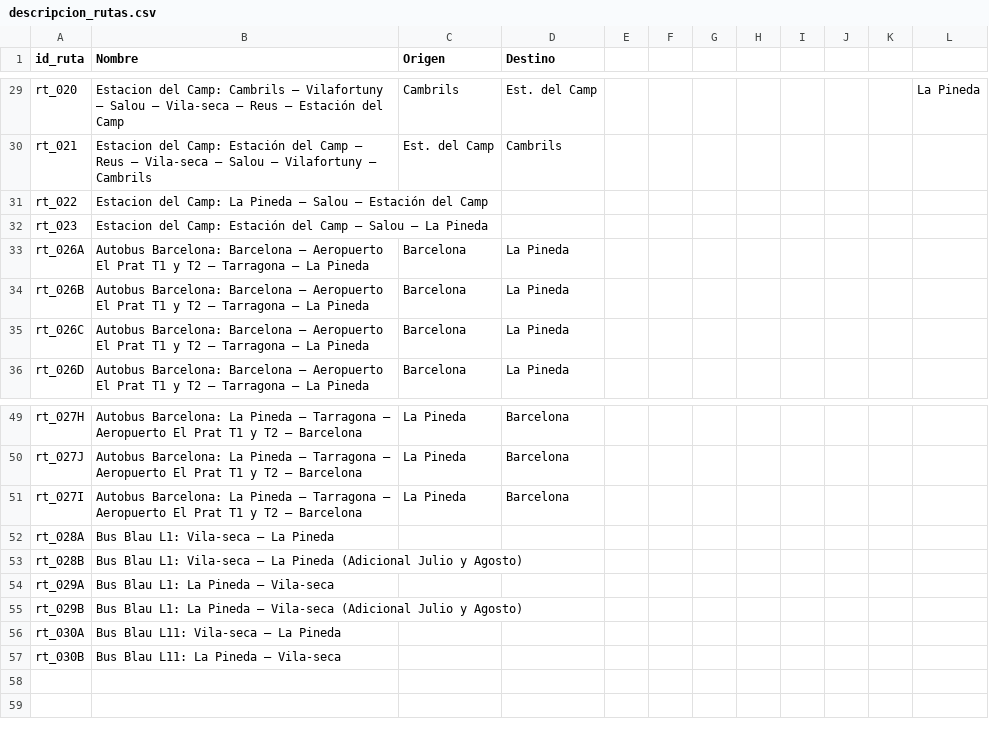
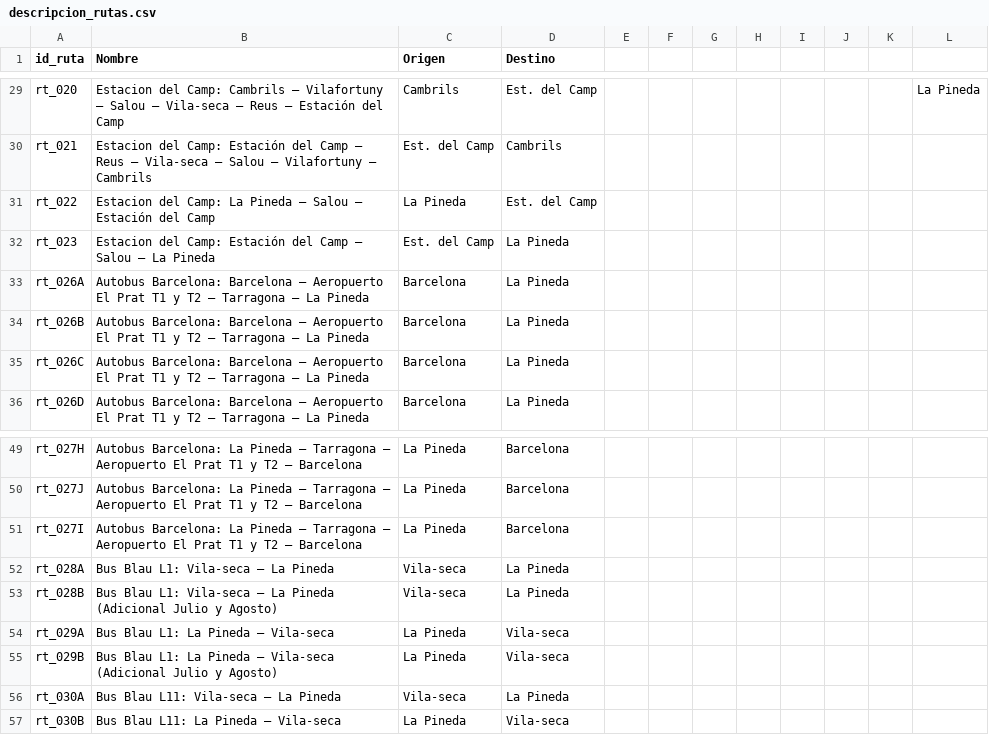
Before and after one commit to SulbaranAsociados/transporte-app, a CSV file: data/processed/dinamicos/descripcion_rutas.csv, drawn as a sheet; only a part is shown, gaps mark what is left out.

Commit message:
Rellenar Origen/Destino rutas Bus Blau y Est. Camp; filtrar rutas por destino en proximos-autobuses

```diff
--- a/data/processed/dinamicos/descripcion_rutas.csv
+++ b/data/processed/dinamicos/descripcion_rutas.csv
@@ -30,4 +30,4 @@ rt_020,Estacion del Camp: Cambrils – Vilafortuny – Salou – Vila-seca – R
 rt_021,Estacion del Camp: Estación del Camp – Reus – Vila-seca – Salou – Vilafortuny – Cambrils,Est. del Camp,Cambrils,,,,,,,,
-rt_022,Estacion del Camp: La Pineda – Salou – Estación del Camp,,,,,,,,,,
-rt_023,Estacion del Camp: Estación del Camp – Salou – La Pineda,,,,,,,,,,
+rt_022,Estacion del Camp: La Pineda – Salou – Estación del Camp,La Pineda,Est. del Camp,,,,,,,,
+rt_023,Estacion del Camp: Estación del Camp – Salou – La Pineda,Est. del Camp,La Pineda,,,,,,,,
 rt_026A,Autobus Barcelona: Barcelona – Aeropuerto El Prat T1 y T2 – Tarragona – La Pineda,Barcelona,La Pineda,,,,,,,,
@@ -51,7 +51,7 @@ rt_027J,Autobus Barcelona: La Pineda – Tarragona – Aeropuerto El Prat T1 y T
 rt_027I,Autobus Barcelona: La Pineda – Tarragona – Aeropuerto El Prat T1 y T2 – Barcelona,La Pineda,Barcelona,,,,,,,,
-rt_028A,Bus Blau L1: Vila-seca – La Pineda,,,,,,,,,,
-rt_028B,Bus Blau L1: Vila-seca – La Pineda (Adicional Julio y Agosto),,,,,,,,,,
-rt_029A,Bus Blau L1: La Pineda – Vila-seca,,,,,,,,,,
-rt_029B,Bus Blau L1: La Pineda – Vila-seca  (Adicional Julio y Agosto),,,,,,,,,,
-rt_030A,Bus Blau L11: Vila-seca – La Pineda,,,,,,,,,,
-rt_030B,Bus Blau L11: La Pineda – Vila-seca,,,,,,,,,,
+rt_028A,Bus Blau L1: Vila-seca – La Pineda,Vila-seca,La Pineda,,,,,,,,
+rt_028B,Bus Blau L1: Vila-seca – La Pineda (Adicional Julio y Agosto),Vila-seca,La Pineda,,,,,,,,
+rt_029A,Bus Blau L1: La Pineda – Vila-seca,La Pineda,Vila-seca,,,,,,,,
+rt_029B,Bus Blau L1: La Pineda – Vila-seca  (Adicional Julio y Agosto),La Pineda,Vila-seca,,,,,,,,
+rt_030A,Bus Blau L11: Vila-seca – La Pineda,Vila-seca,La Pineda,,,,,,,,
+rt_030B,Bus Blau L11: La Pineda – Vila-seca,La Pineda,Vila-seca,,,,,,,,
```
Also changed, not shown: 1 other file.
